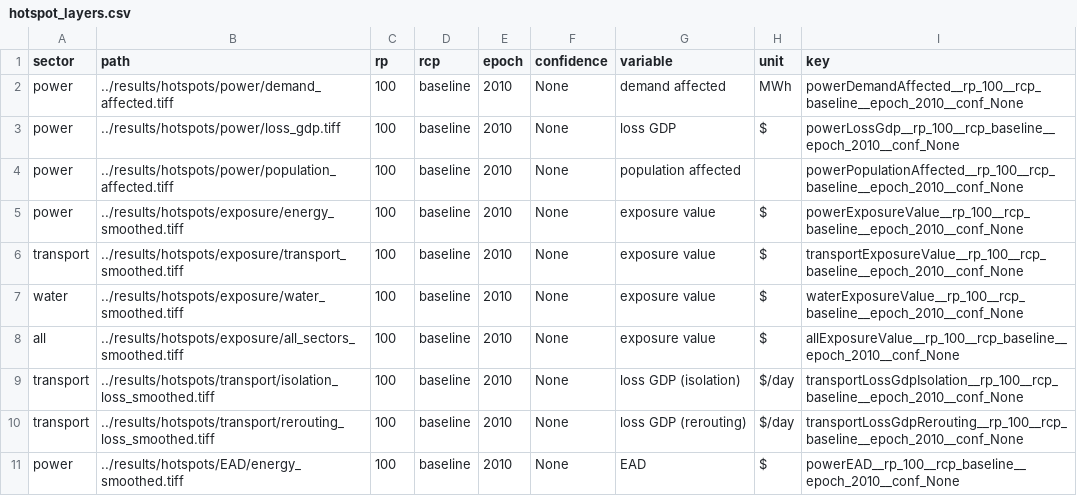
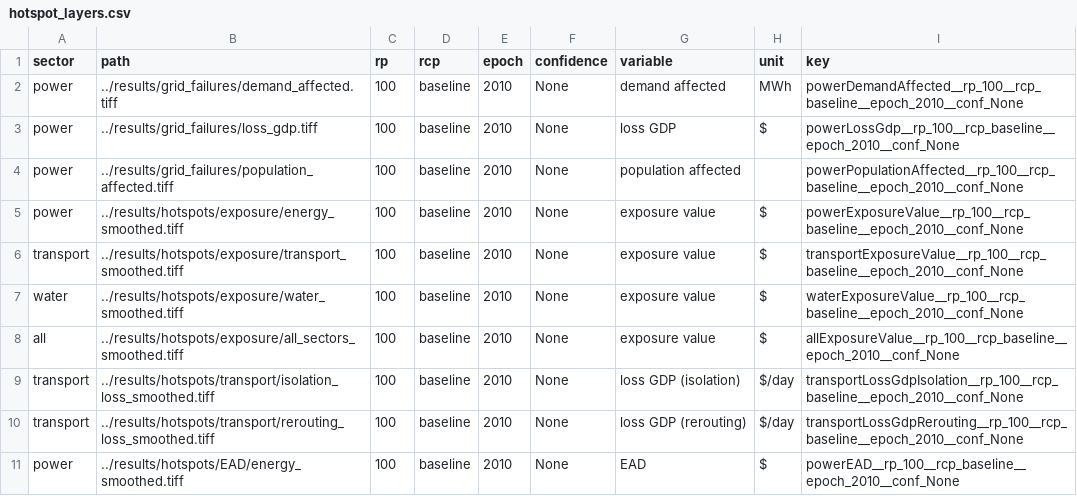
Before and after one commit to nismod/irv-jamaica, a CSV file: etl/hotspot_layers.csv, drawn as a sheet; only a part is shown.

Commit message:
Update location of power hotspot rasters

```diff
--- a/etl/hotspot_layers.csv
+++ b/etl/hotspot_layers.csv
@@ -1,5 +1,5 @@
 sector,path,rp,rcp,epoch,confidence,variable,unit,key
-power,../results/hotspots/power/demand_affected.tiff,100,baseline,2010,None,demand affected,MWh,powerDemandAffected__rp_100__rcp_baseline__epoch_2010__conf_None
-power,../results/hotspots/power/loss_gdp.tiff,100,baseline,2010,None,loss GDP,$,powerLossGdp__rp_100__rcp_baseline__epoch_2010__conf_None
-power,../results/hotspots/power/population_affected.tiff,100,baseline,2010,None,population affected,,powerPopulationAffected__rp_100__rcp_baseline__epoch_2010__conf_None
+power,../results/grid_failures/demand_affected.tiff,100,baseline,2010,None,demand affected,MWh,powerDemandAffected__rp_100__rcp_baseline__epoch_2010__conf_None
+power,../results/grid_failures/loss_gdp.tiff,100,baseline,2010,None,loss GDP,$,powerLossGdp__rp_100__rcp_baseline__epoch_2010__conf_None
+power,../results/grid_failures/population_affected.tiff,100,baseline,2010,None,population affected,,powerPopulationAffected__rp_100__rcp_baseline__epoch_2010__conf_None
 power,../results/hotspots/exposure/energy_smoothed.tiff,100,baseline,2010,None,exposure value,$,powerExposureValue__rp_100__rcp_baseline__epoch_2010__conf_None
```
